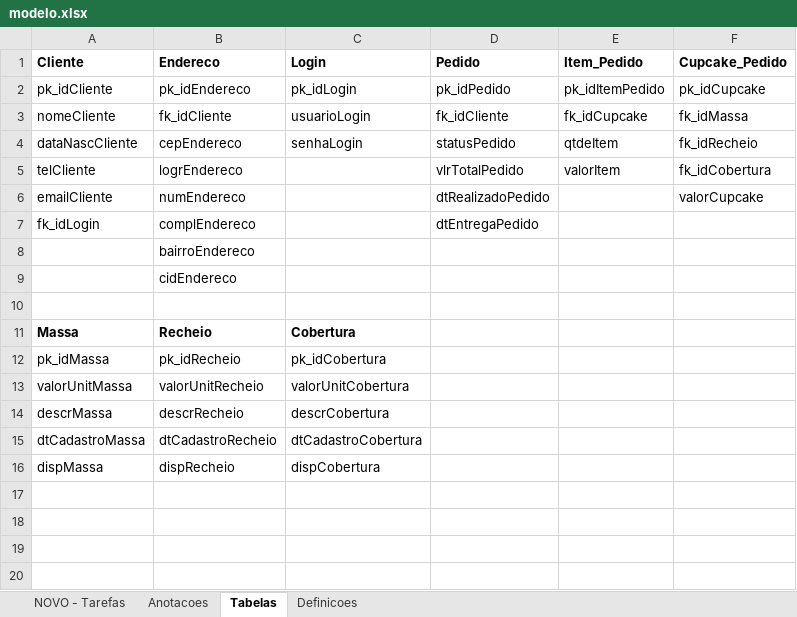
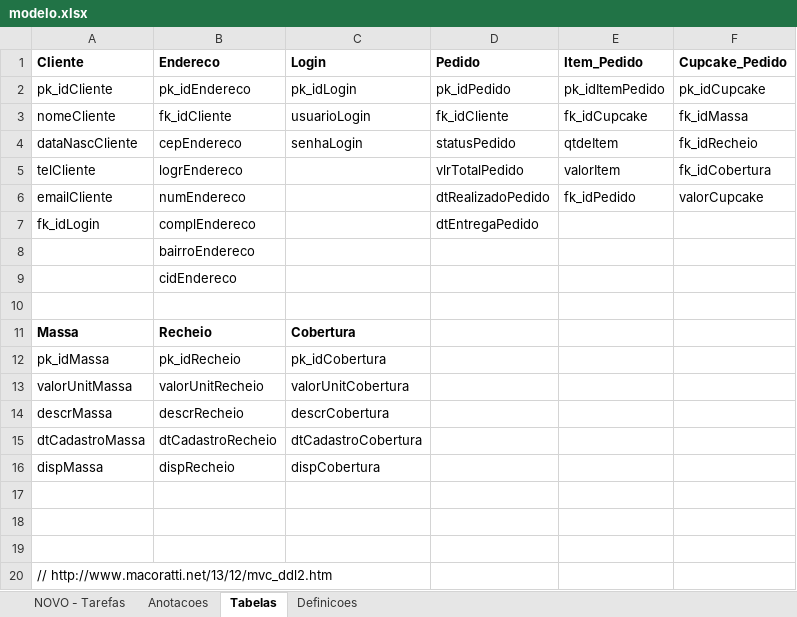
Before and after one commit to fabiocsantana/cupcakeria, an Excel workbook: CupcakeriaOnline/Documentos/modelo.xlsx, sheet Tabelas, drawn as a sheet; values as stored, in another font and other column widths than the file's, no borders; the diff names each change by its address in the sheet, - before the commit and + after, or states it on an @@ line.

```diff
--- a/CupcakeriaOnline/Documentos/modelo.xlsx (sheet Tabelas)
+++ b/CupcakeriaOnline/Documentos/modelo.xlsx (sheet Tabelas)
-E6 (Item_Pedido): (empty)
+E6 (Item_Pedido): fk_idPedido
+row 17: (empty)
+row 18: (empty)
+row 19: (empty)
+row 20: // http://www.macoratti.net/13/12/mvc_ddl2.htm
```
